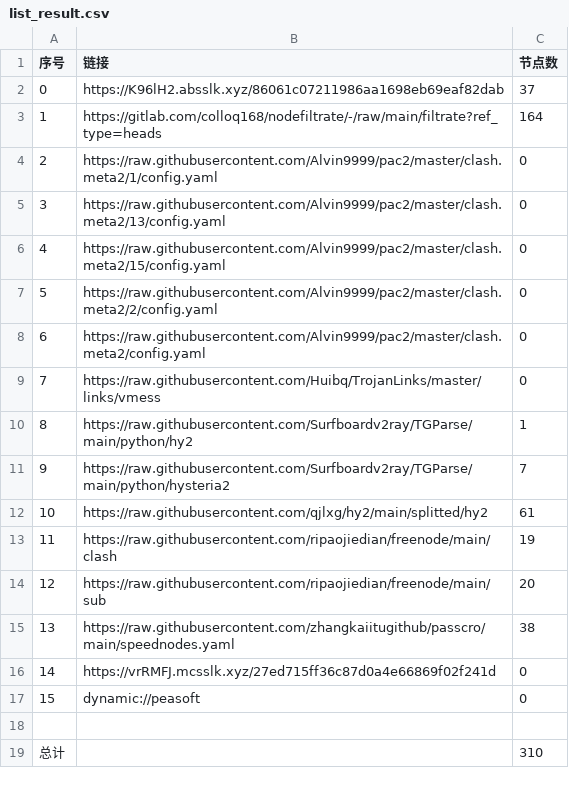
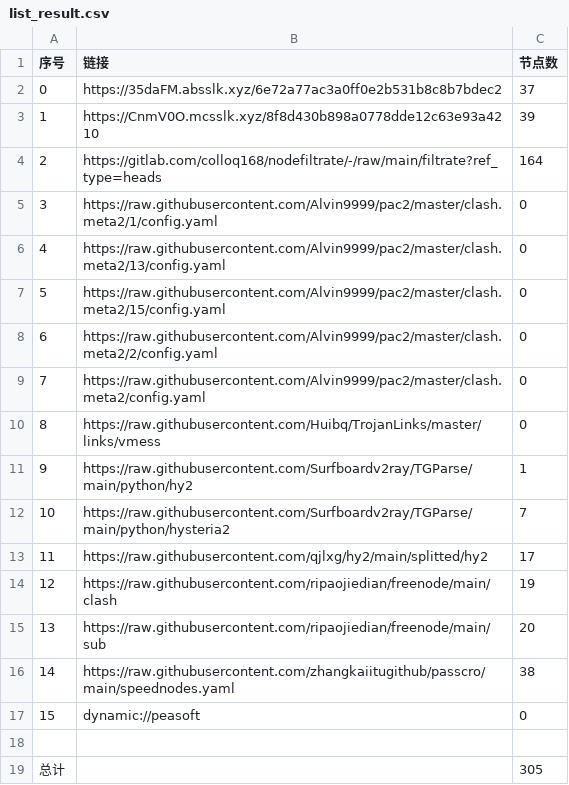
Before and after one commit to aee1996a/NoMoreWalls, a CSV file: list_result.csv, drawn as a sheet; removed rows and columns are numbered as before the commit, all else as after; the diff names each change by its address in the sheet, - before the commit and + after, or states it on an @@ line.

```diff
--- a/list_result.csv
+++ b/list_result.csv
-B2 (链接): https://K96lH2.absslk.xyz/86061c07211986aa1698eb69eaf82dab
+B2 (链接): https://35daFM.absslk.xyz/6e72a77ac3a0ff0e2b531b8c8b7bdec2
+row 3: 1 | https://CnmV0O.mcsslk.xyz/8f8d430b898a0778dde12c63e93a4210 | 39
@@ column A (序号) renumbered between rows 4 and 16 @@
-C13 (节点数): 61
+C13 (节点数): 17
-row 16: 14 | https://vrRMFJ.mcsslk.xyz/27ed715ff36c87d0a4e66869f02f241d | 0
-C19 (节点数): 310
+C19 (节点数): 305
```
Also changed, not shown: 32 other files.
